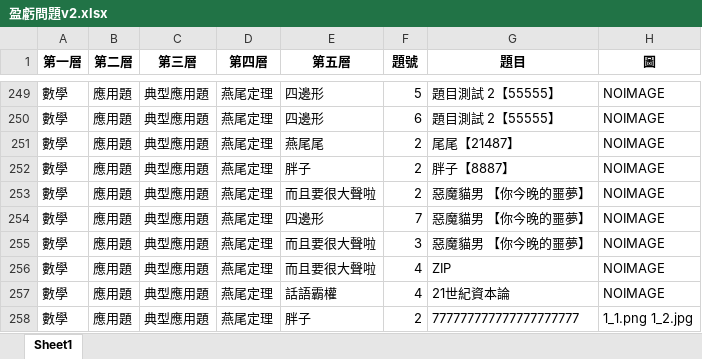
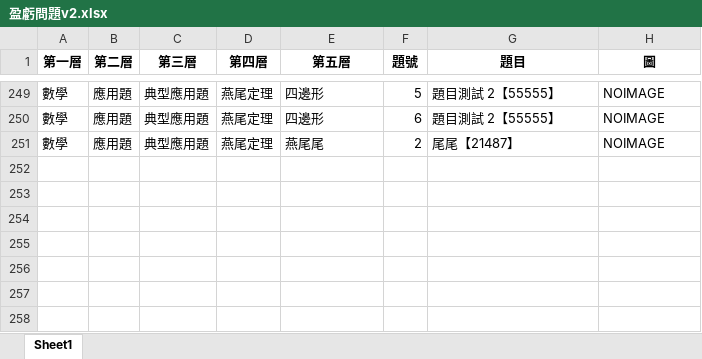
Before and after one commit to allen880612/Question-Database-System, an Excel workbook: database/盈虧問題v2.xlsx, sheet Sheet1, drawn as a sheet; only a part is shown, gaps mark what is left out; values as stored, in another font and other column widths than the file's, no borders; the diff names each change by its address in the sheet, - before the commit and + after, or states it on an @@ line.

```diff
--- a/database/盈虧問題v2.xlsx (sheet Sheet1)
+++ b/database/盈虧問題v2.xlsx (sheet Sheet1)
-row 252: 數學 | 應用題 | 典型應用題 | 燕尾定理 | 胖子 | 2 | 胖子【8887】 | NOIMAGE
-row 253: 數學 | 應用題 | 典型應用題 | 燕尾定理 | 而且要很大聲啦 | 2 | 惡魔貓男 【你今晚的噩夢】 | NOIMAGE
-row 254: 數學 | 應用題 | 典型應用題 | 燕尾定理 | 四邊形 | 7 | 惡魔貓男 【你今晚的噩夢】 | NOIMAGE
-row 255: 數學 | 應用題 | 典型應用題 | 燕尾定理 | 而且要很大聲啦 | 3 | 惡魔貓男 【你今晚的噩夢】 | NOIMAGE
-row 256: 數學 | 應用題 | 典型應用題 | 燕尾定理 | 而且要很大聲啦 | 4 | ZIP | NOIMAGE
-row 257: 數學 | 應用題 | 典型應用題 | 燕尾定理 | 話語霸權 | 4 | 21世紀資本論 | NOIMAGE
-row 258: 數學 | 應用題 | 典型應用題 | 燕尾定理 | 胖子 | 2 | 777777777777777777777 | 1_1.png 1_2.jpg
```
Also changed, not shown: 2 other files.
